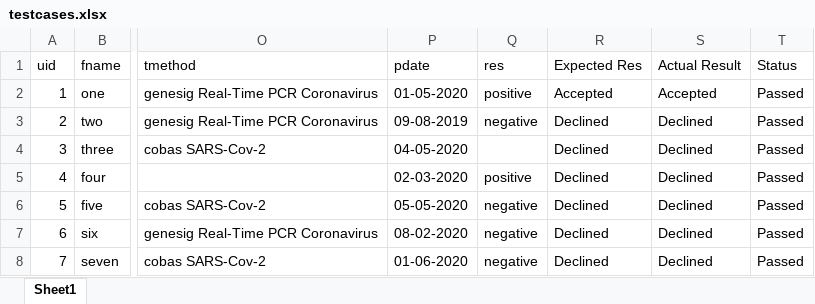
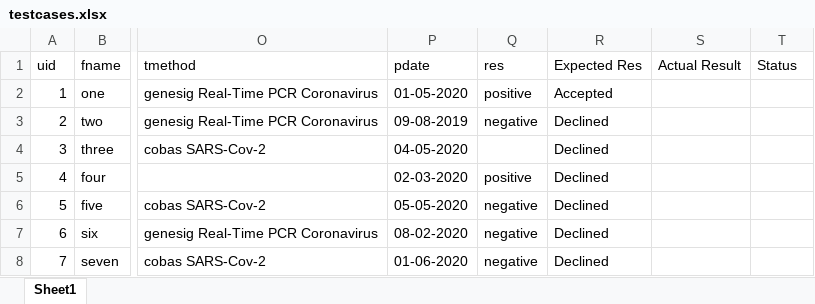
Before and after one commit to sanjana2671/Automated_Testing, an Excel workbook: bin/testcases.xlsx, sheet Sheet1, drawn as a sheet; only a part is shown, gaps mark what is left out; values as stored, in another font and other column widths than the file's, no borders; the diff names each change by its address in the sheet, - before the commit and + after, or states it on an @@ line.

```diff
--- a/bin/testcases.xlsx (sheet Sheet1)
+++ b/bin/testcases.xlsx (sheet Sheet1)
-S2 (Actual Result): Accepted
+S2 (Actual Result): (empty)
-T2:T8 (Status): Passed
+T2:T8 (Status): (empty)
-S3:S8 (Actual Result): Declined
+S3:S8 (Actual Result): (empty)
```
Also changed, not shown: 10 other files.
